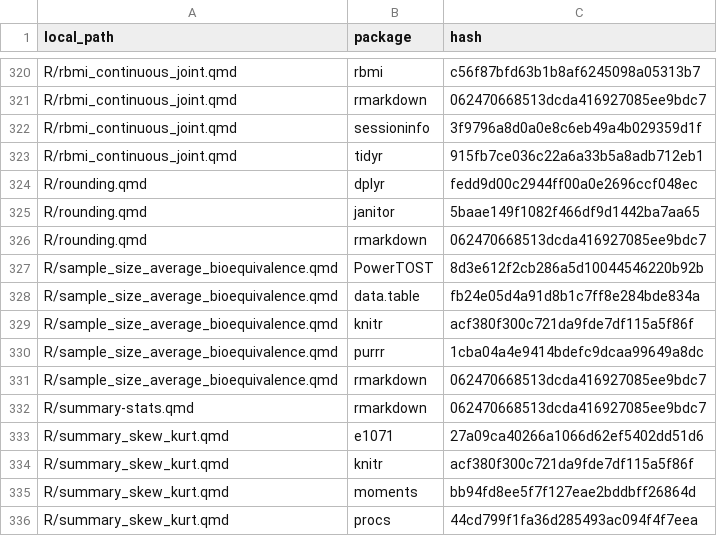
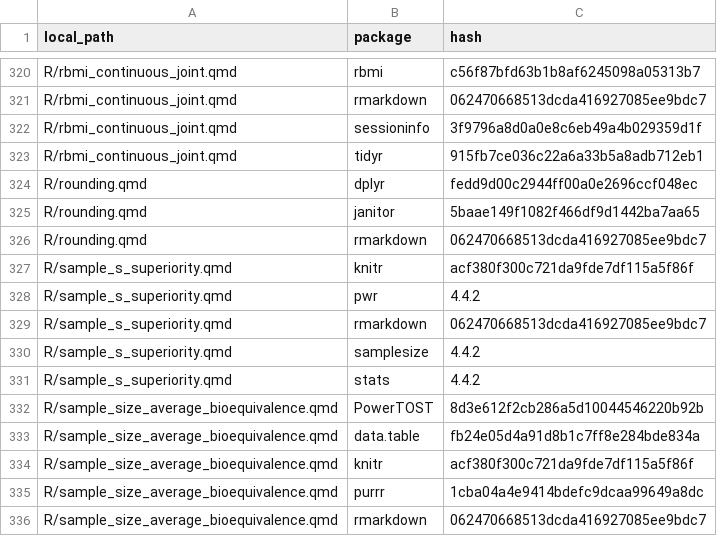
Before and after one commit to PSIAIMS/CAMIS, a CSV file: data/quarto_pkg_dependencies.csv, drawn as a sheet; only a part is shown, gaps mark what is left out; the shorter side is filled out with more unchanged rows.

```diff
--- a/data/quarto_pkg_dependencies.csv
+++ b/data/quarto_pkg_dependencies.csv
@@ -326,2 +326,7 @@ R/rounding.qmd,janitor,5baae149f1082f466df9d1442ba7aa65
 R/rounding.qmd,rmarkdown,062470668513dcda416927085ee9bdc7
+R/sample_s_superiority.qmd,knitr,acf380f300c721da9fde7df115a5f86f
+R/sample_s_superiority.qmd,pwr,4.4.2
+R/sample_s_superiority.qmd,rmarkdown,062470668513dcda416927085ee9bdc7
+R/sample_s_superiority.qmd,samplesize,4.4.2
+R/sample_s_superiority.qmd,stats,4.4.2
 R/sample_size_average_bioequivalence.qmd,PowerTOST,8d3e612f2cb286a5d10044546220b92b
```
Also changed, not shown: 3 other files.
